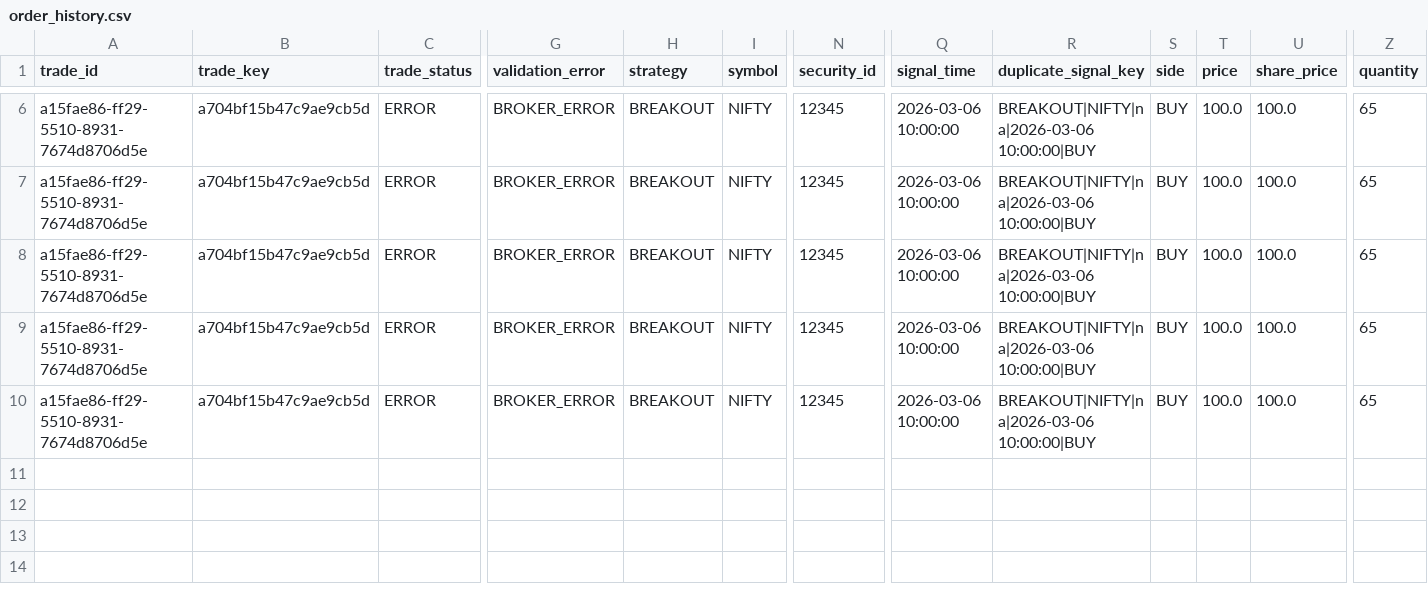
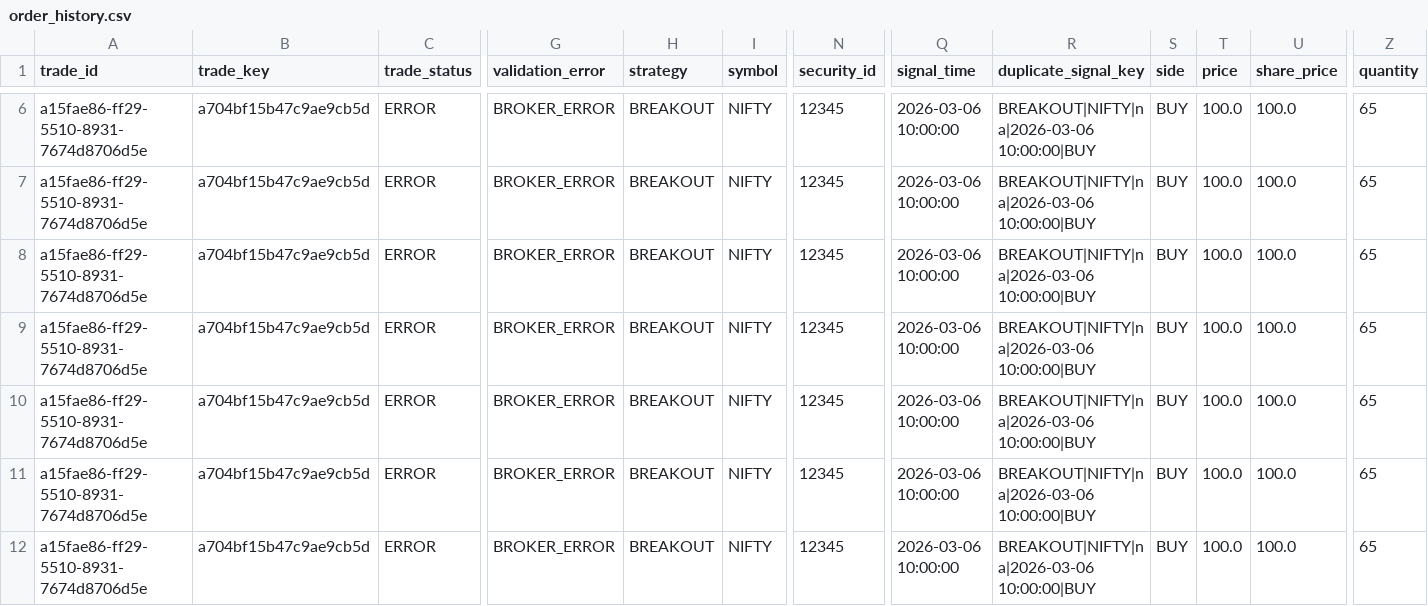
Before and after one commit to chandudevop86/Trading, a CSV file: data/order_history.csv, drawn as a sheet; only a part is shown, gaps mark what is left out; rows hold the shown columns only; the diff names each change by its address in the sheet, - before the commit and + after, or states it on an @@ line.

```diff
--- a/data/order_history.csv
+++ b/data/order_history.csv
+row 11: a15fae86-ff29-5510-8931-7674d8706d5e | a704bf15b47c9ae9cb5d | ERROR | BROKER_ERROR | BREAKOUT | NIFTY | 12345 | 2026-03-06 10:00:00 | BREAKOUT|NIFTY|na|2026-03-06 10:00:00|BUY | BUY | 100.0 | 100.0 | 65
+row 12: a15fae86-ff29-5510-8931-7674d8706d5e | a704bf15b47c9ae9cb5d | ERROR | BROKER_ERROR | BREAKOUT | NIFTY | 12345 | 2026-03-06 10:00:00 | BREAKOUT|NIFTY|na|2026-03-06 10:00:00|BUY | BUY | 100.0 | 100.0 | 65
```
Also changed, not shown: 12 other files.
